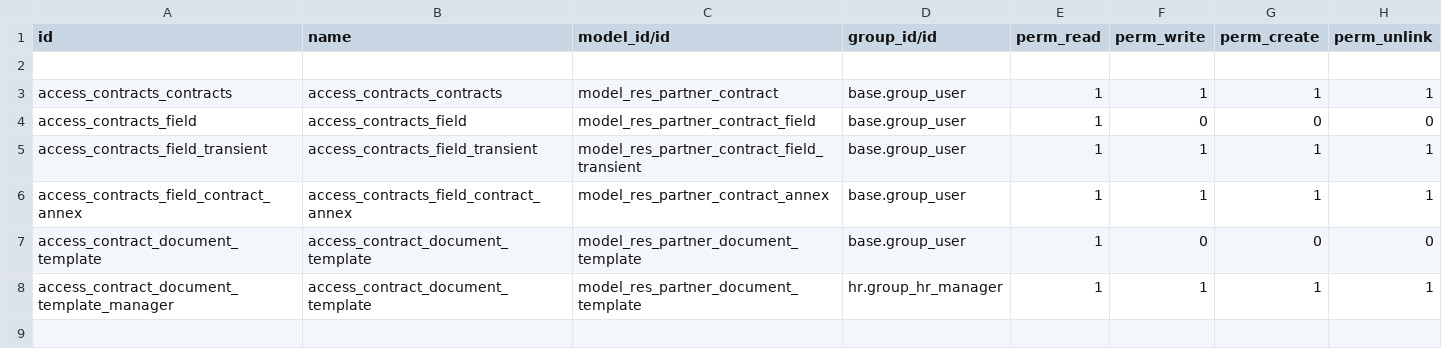
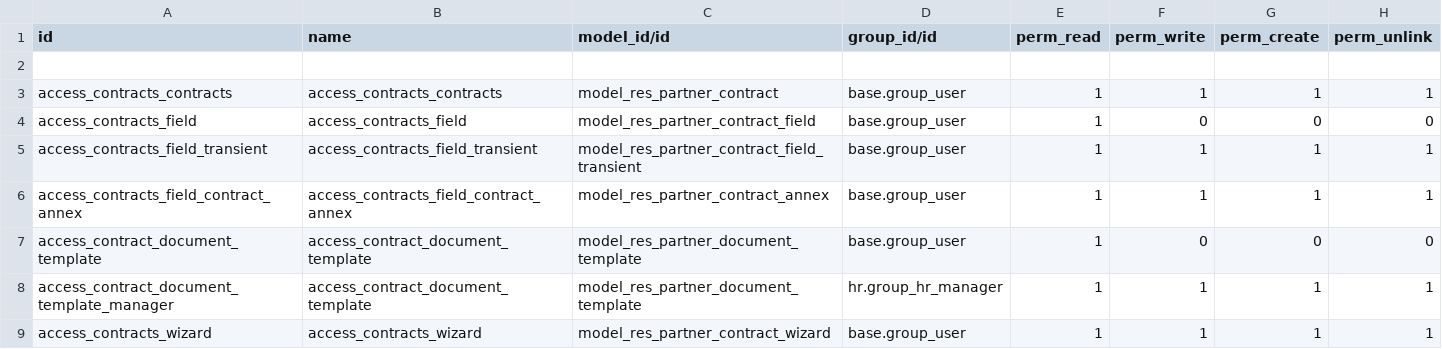
Before and after one commit to RYDLAB/docx_report, a CSV file: security/ir.model.access.csv, drawn as a sheet; the diff names each change by its address in the sheet, - before the commit and + after, or states it on an @@ line.

```diff
--- a/security/ir.model.access.csv
+++ b/security/ir.model.access.csv
+row 9: access_contracts_wizard | access_contracts_wizard | model_res_partner_contract_wizard | base.group_user | 1 | 1 | 1 | 1
```
Also changed, not shown: 8 other files.
